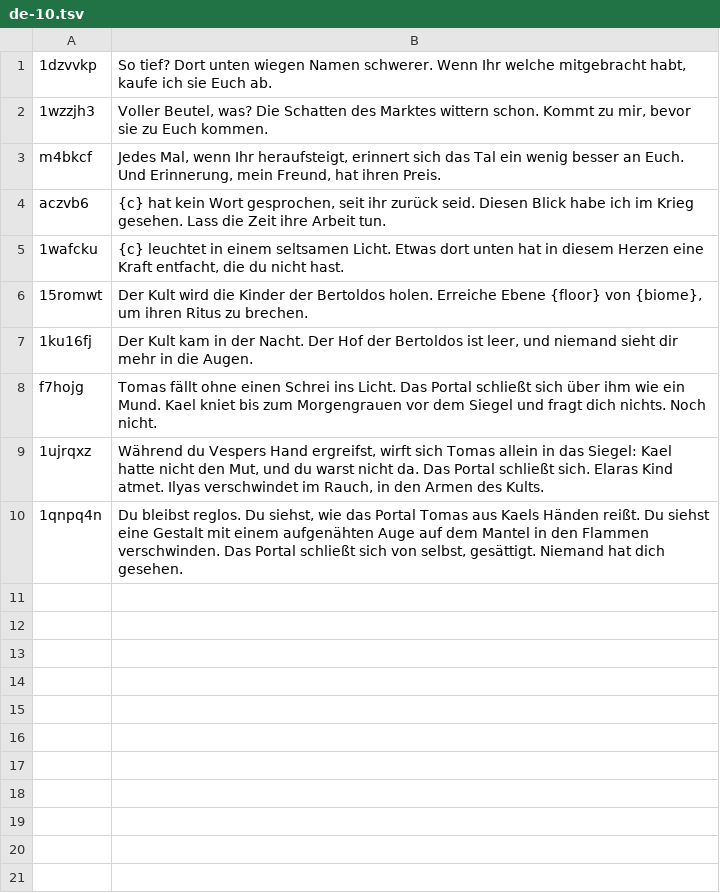
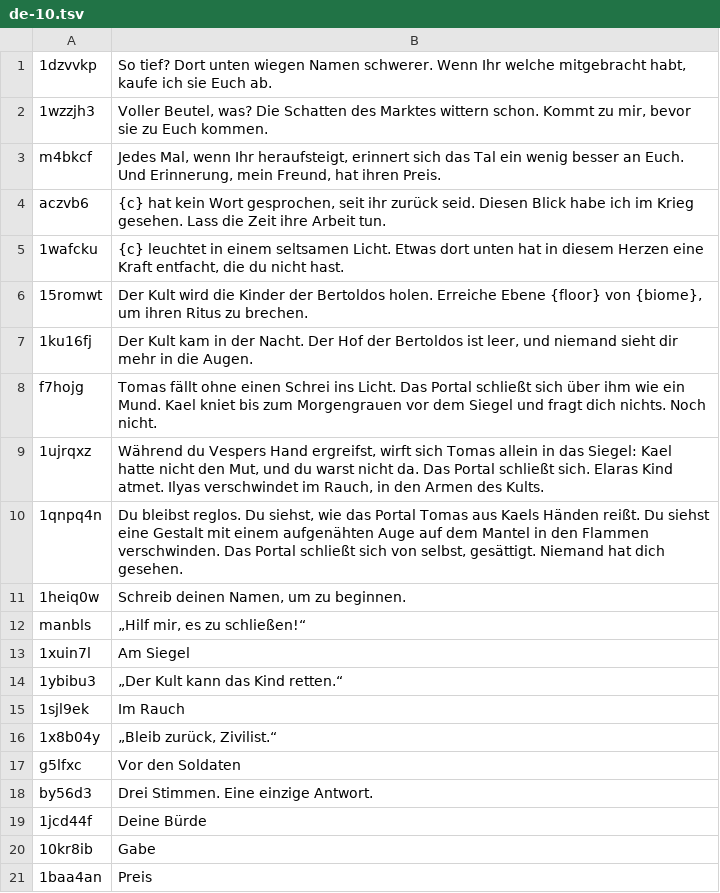
Before and after one commit to jordan3371jm/Krak-Le-Voci-Sepolte, a TSV file: rpg/i18n-src/de-10.tsv, drawn as a sheet.

```diff
--- a/rpg/i18n-src/de-10.tsv
+++ b/rpg/i18n-src/de-10.tsv
@@ -10 +10,12 @@ f7hojg	Tomas fällt ohne einen Schrei ins Licht. Das Portal schließt sich über
 1qnpq4n	Du bleibst reglos. Du siehst, wie das Portal Tomas aus Kaels Händen reißt. Du siehst eine Gestalt mit einem aufgenähten Auge auf dem Mantel in den Flammen verschwinden. Das Portal schließt sich von selbst, gesättigt. Niemand hat dich gesehen.
+1heiq0w	Schreib deinen Namen, um zu beginnen.
+manbls	„Hilf mir, es zu schließen!“
+1xuin7l	Am Siegel
+1ybibu3	„Der Kult kann das Kind retten.“
+1sjl9ek	Im Rauch
+1x8b04y	„Bleib zurück, Zivilist.“
+g5lfxc	Vor den Soldaten
+by56d3	Drei Stimmen. Eine einzige Antwort.
+1jcd44f	Deine Bürde
+10kr8ib	Gabe
+1baa4an	Preis
```
Also changed, not shown: rpg/i18n-src/es-10.tsv, rpg/i18n-src/fr-10.tsv, 25 other files.
